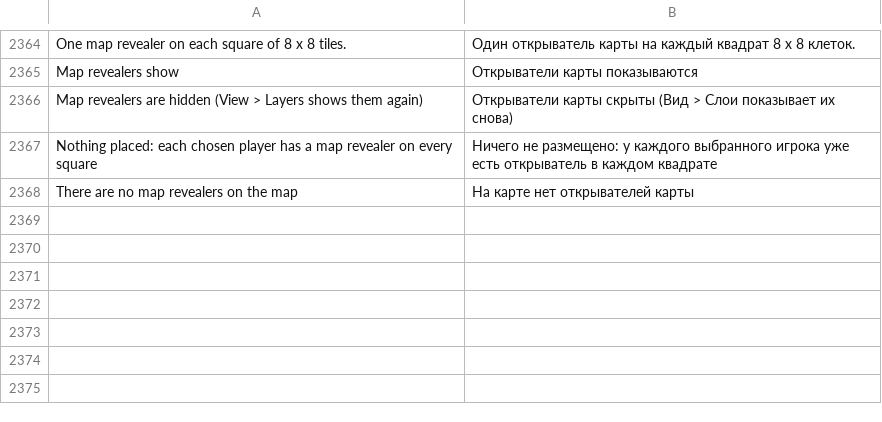
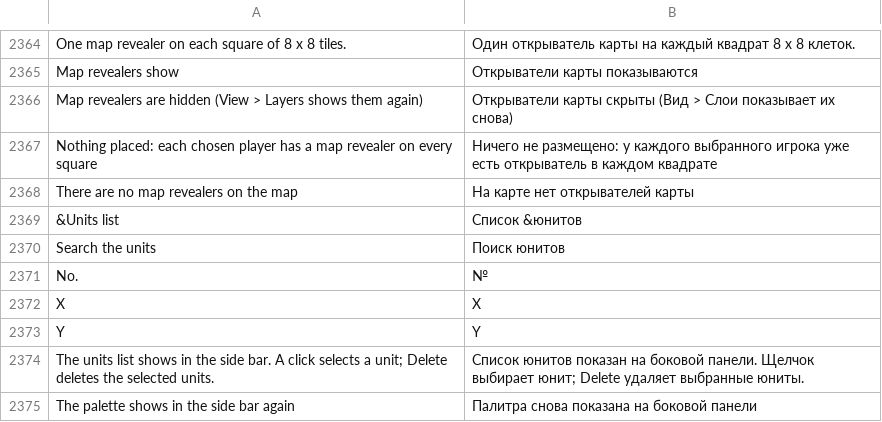
Before and after one commit to stardraft-editor/stardraft, a TSV file: apps/editor/res/lang/ru.tsv, drawn as a sheet; only a part is shown, gaps mark what is left out; the diff names each change by its address in the sheet, - before the commit and + after, or states it on an @@ line.

Commit message:
Units list: View > Units list shows every unit of the map (number, type, owner, x and y) with a search, in the Units mode's side bar in place of the palette; a click selects the unit and centers the view on it, Delete deletes the selected units, and the list follows the map (Ctrl+Z included). Discord feedback #126

```diff
--- a/apps/editor/res/lang/ru.tsv
+++ b/apps/editor/res/lang/ru.tsv
+row 2369: &Units list | Список &юнитов
+row 2370: Search the units | Поиск юнитов
+row 2371: No. | №
+row 2372: X | X
+row 2373: Y | Y
+row 2374: The units list shows in the side bar. A click selects a unit; Delete deletes the selected units. | Список юнитов показан на боковой панели. Щелчок выбирает юнит; Delete удаляет выбранные юниты.
+row 2375: The palette shows in the side bar again | Палитра снова показана на боковой панели
```
Also changed, not shown: apps/editor/res/lang/es.tsv, apps/editor/res/lang/ko.tsv, 12 other files.
